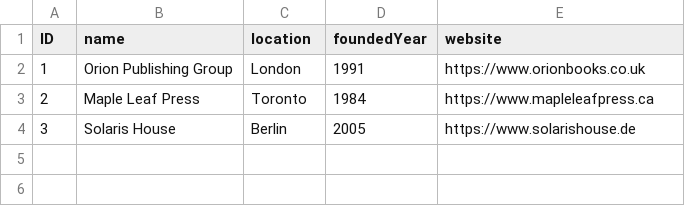
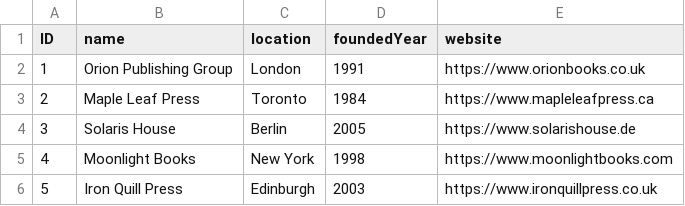
Before and after one commit to js-soft/Sample-CAP-App, a CSV file: db/data/sap.capire.bookshop-Publishers.csv, drawn as a sheet.

Commit message:
feat: seed additional publishers

```diff
--- a/db/data/sap.capire.bookshop-Publishers.csv
+++ b/db/data/sap.capire.bookshop-Publishers.csv
@@ -4 +4,3 @@ ID,name,location,foundedYear,website
 3,Solaris House,Berlin,2005,https://www.solarishouse.de
+4,Moonlight Books,New York,1998,https://www.moonlightbooks.com
+5,Iron Quill Press,Edinburgh,2003,https://www.ironquillpress.co.uk
```
